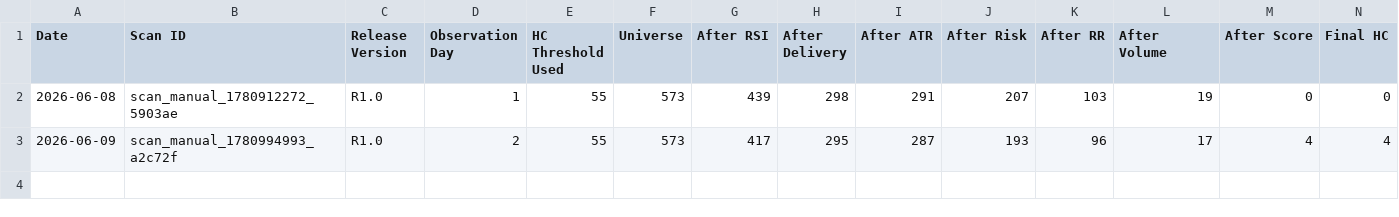
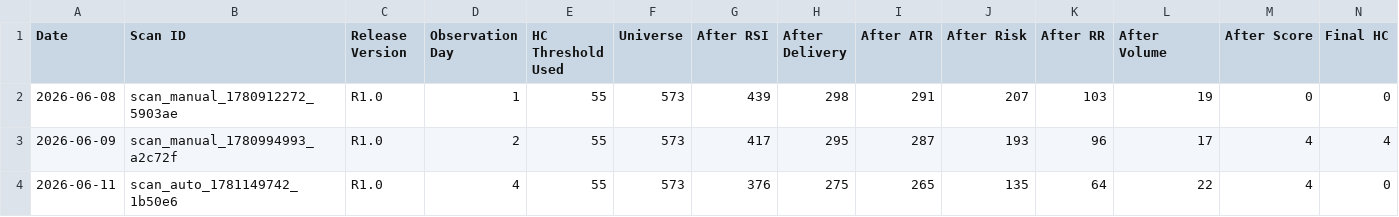
Before and after one commit to Smart-Scanner/AiSmartScanner, a CSV file: release_audits/daily_hc_funnel_snapshot.csv, drawn as a sheet.

```diff
--- a/release_audits/daily_hc_funnel_snapshot.csv
+++ b/release_audits/daily_hc_funnel_snapshot.csv
@@ -3 +3,2 @@ Date,Scan ID,Release Version,Observation Day,HC Threshold Used,Universe,After RS
 2026-06-09,scan_manual_1780994993_a2c72f,R1.0,2,55,573,417,295,287,193,96,17,4,4
+2026-06-11,scan_auto_1781149742_1b50e6,R1.0,4,55,573,376,275,265,135,64,22,4,0
```
Also changed, not shown: release_audits/daily_release1_snapshot.csv, release_audits/daily_top20_snapshot.csv, 15 other files.
